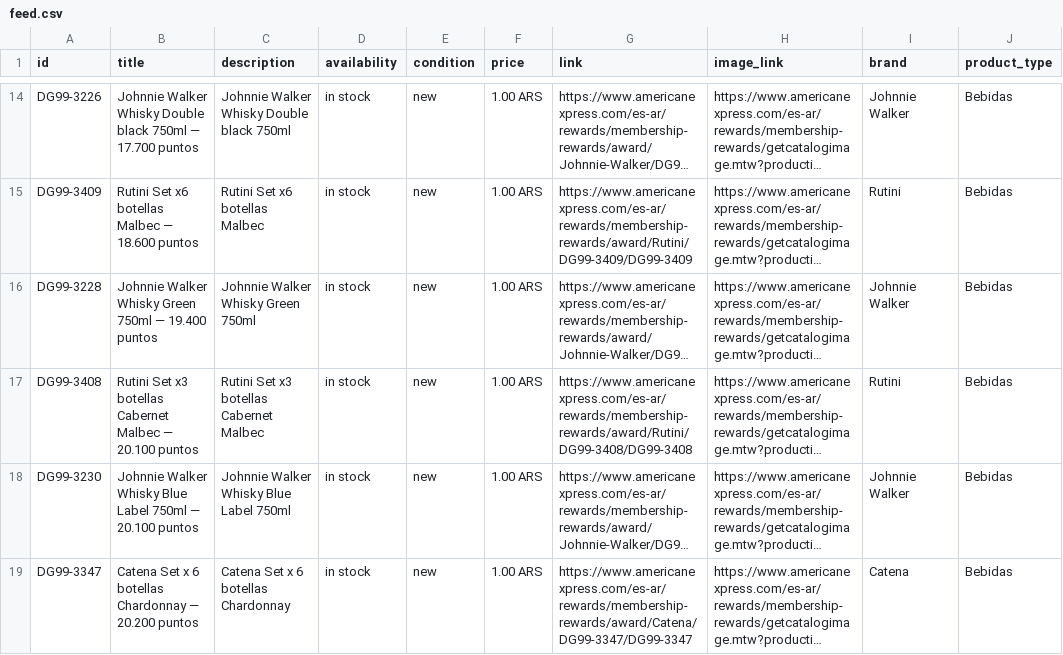
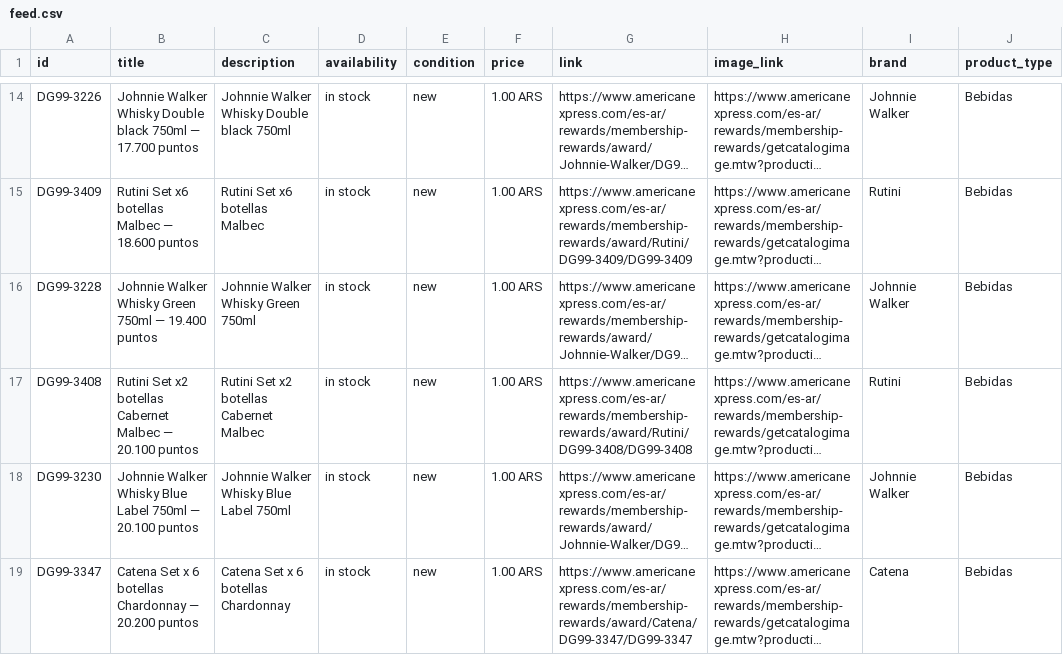
Before and after one commit to bernibureau/mr-catalogo-meta-feed, a CSV file: docs/feed.csv, drawn as a sheet; only a part is shown, gaps mark what is left out; long unchanged cells end in …; the diff names each change by its address in the sheet, - before the commit and + after, or states it on an @@ line.

Commit message:
feed: refresh 2026-10-20

```diff
--- a/docs/feed.csv
+++ b/docs/feed.csv
-B17 (title): Rutini Set x3 botellas Cabernet…
+B17 (title): Rutini Set x2 botellas Cabernet…
-C17 (description): Rutini Set x3 botellas Cabernet Malbec
+C17 (description): Rutini Set x2 botellas Cabernet Malbec
```
Also changed, not shown: 1 other file.
